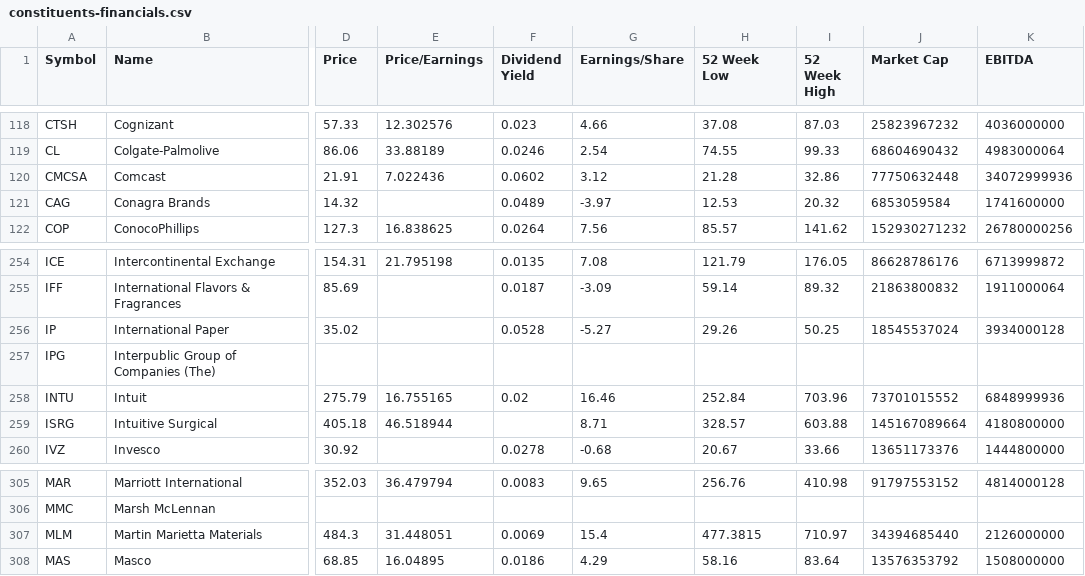
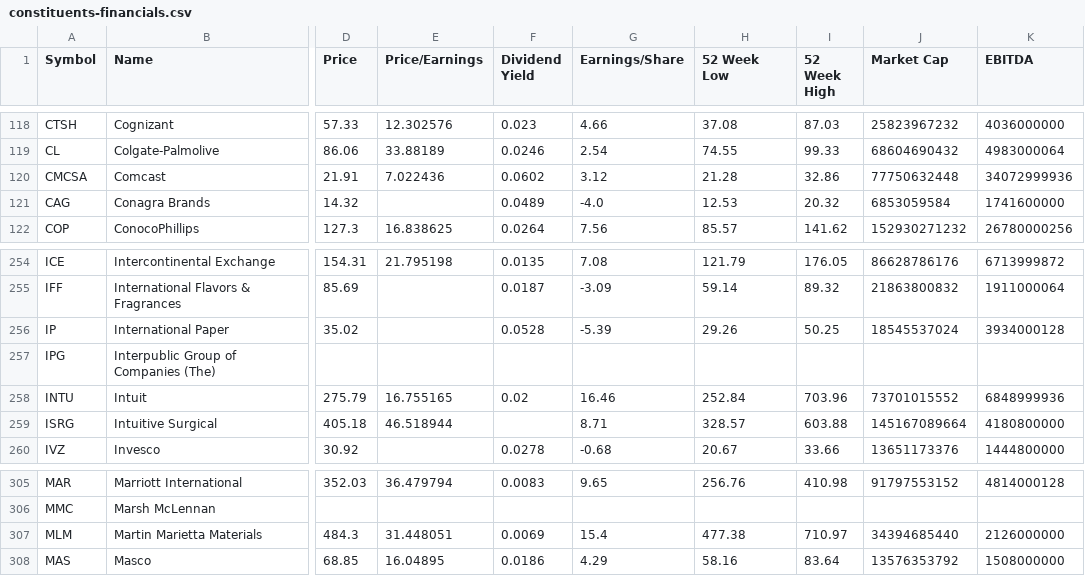
Before and after one commit to datasets/s-and-p-500-companies-financials, a CSV file: data/constituents-financials.csv, drawn as a sheet; only a part is shown, gaps mark what is left out; the diff covers the shown part only; the diff names each change by its address in the sheet, - before the commit and + after, or states it on an @@ line.

```diff
--- a/data/constituents-financials.csv
+++ b/data/constituents-financials.csv
-G121 (Earnings/Share): -3.97
+G121 (Earnings/Share): -4.0
-G256 (Earnings/Share): -5.27
+G256 (Earnings/Share): -5.39
-H307 (52 Week Low): 477.3815
+H307 (52 Week Low): 477.38
```
Also changed, not shown: 48 edited cells elsewhere in this file, data/scatter-data.csv.
